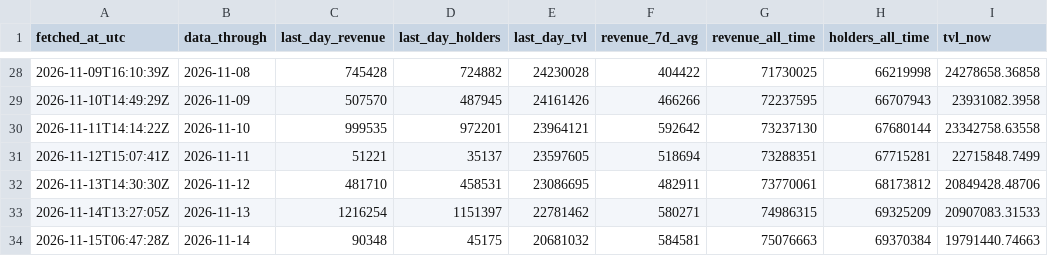
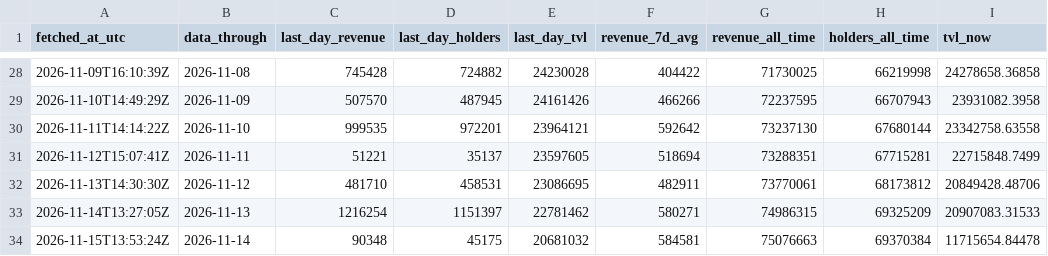
Before and after one commit to Rewind911/research, a CSV file: data/snapshots.csv, drawn as a sheet; only a part is shown, gaps mark what is left out.

Commit message:
Data: Papertrade through 2026-11-14

```diff
--- a/data/snapshots.csv
+++ b/data/snapshots.csv
@@ -33,2 +33,2 @@ fetched_at_utc,data_through,last_day_revenue,last_day_holders,last_day_tvl,reven
 2026-11-14T13:27:05Z,2026-11-13,1216254,1151397,22781462,580271,74986315,69325209,20907083.31533
-2026-11-15T06:47:28Z,2026-11-14,90348,45175,20681032,584581,75076663,69370384,19791440.74663
+2026-11-15T13:53:24Z,2026-11-14,90348,45175,20681032,584581,75076663,69370384,11715654.84478
```
Also changed, not shown: 1 other file.
